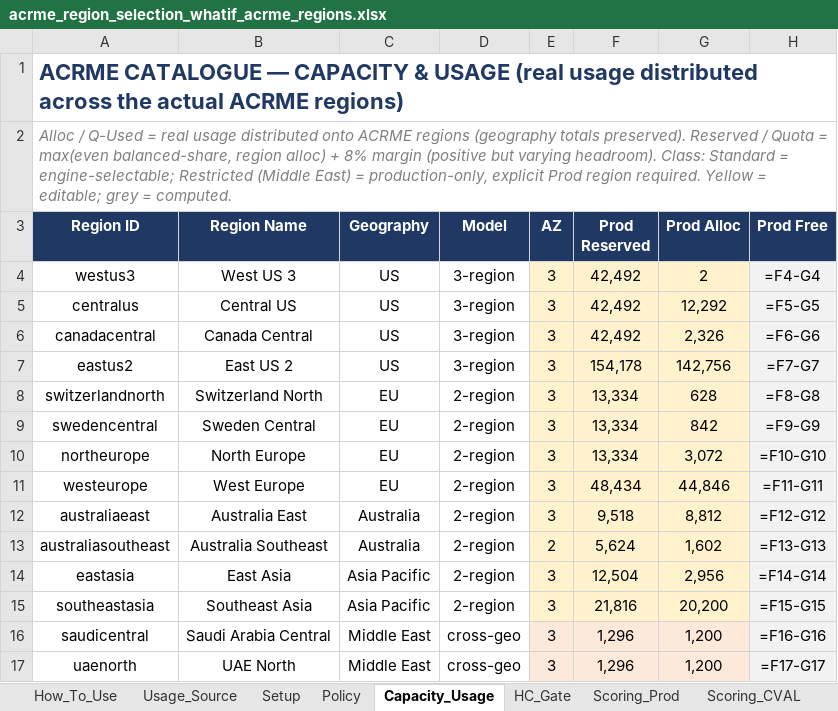
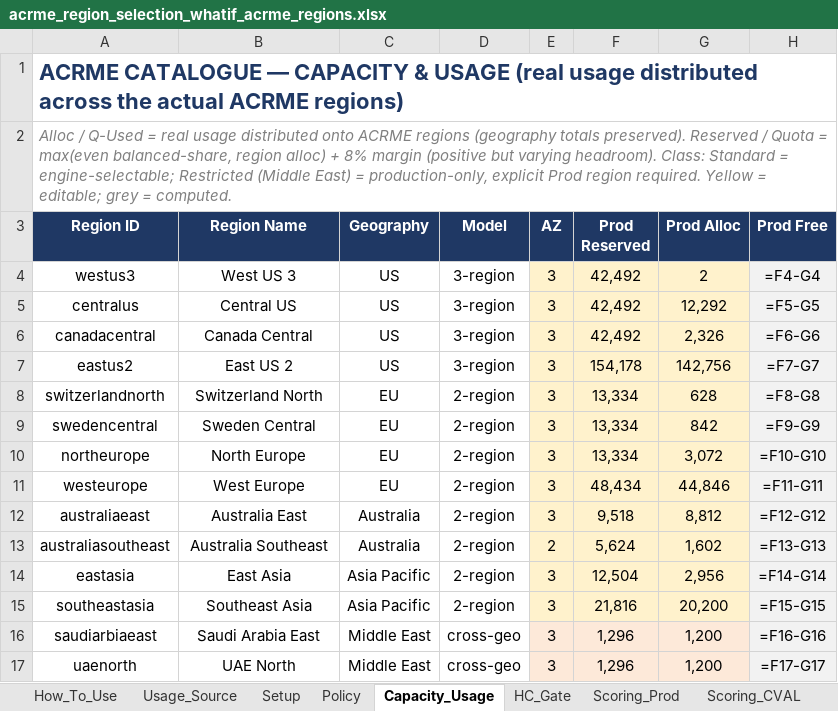
Before and after one commit to vishnu4573/acrme-capacity-reservation, an Excel workbook: Mockups/acrme_region_selection_whatif_acrme_regions.xlsx, sheet Capacity_Usage, drawn as a sheet; only a part is shown; values as stored, in another font and other column widths than the file's, no borders; formulas without a stored value are shown as written; the diff names each change by its address in the sheet, - before the commit and + after, or states it on an @@ line.

Commit message:
fix(catalogue): rename Saudi Arabia Central → Saudi Arabia East; mark as future region (GA target Q4 2026, Eastern Province); add Usage_Source provenance footer for absent ACRME regions

```diff
--- a/Mockups/acrme_region_selection_whatif_acrme_regions.xlsx (sheet Capacity_Usage)
+++ b/Mockups/acrme_region_selection_whatif_acrme_regions.xlsx (sheet Capacity_Usage)
-A16 (Region ID): saudicentral
+A16 (Region ID): saudiarbiaeast
-B16 (Region Name): Saudi Arabia Central
+B16 (Region Name): Saudi Arabia East
```
Also changed, not shown: sheet Usage_Source, sheet How_To_Use, 1 other file.
